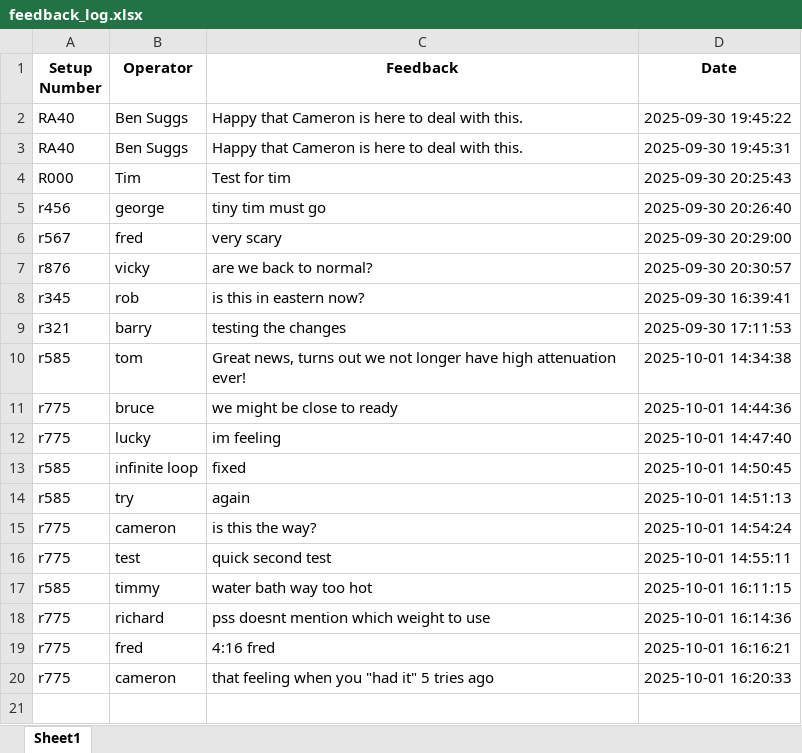
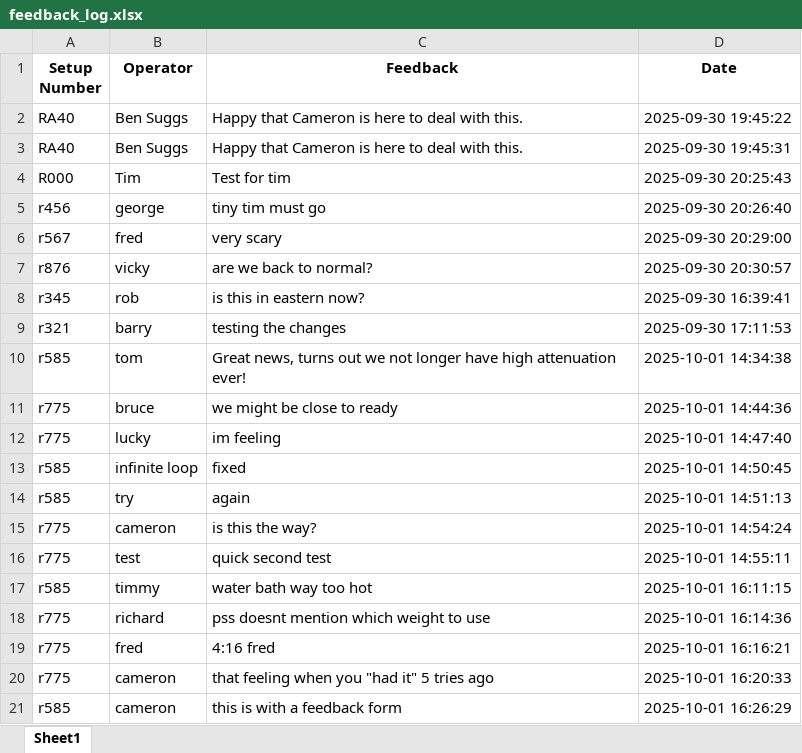
Before and after one commit to CMcPhe/defects-lookup, an Excel workbook: feedback_log.xlsx, sheet Sheet1, drawn as a sheet; values as stored, in another font and other column widths than the file's, no borders; the diff names each change by its address in the sheet, - before the commit and + after, or states it on an @@ line.

Commit message:
Update feedback log (2025-10-01T20:26:30.161641)

```diff
--- a/feedback_log.xlsx (sheet Sheet1)
+++ b/feedback_log.xlsx (sheet Sheet1)
+row 21: r585 | cameron | this is with a feedback form | 2025-10-01 16:26:29
```
